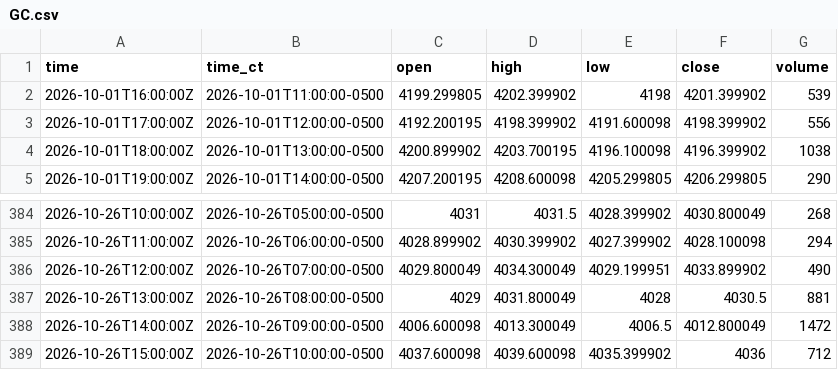
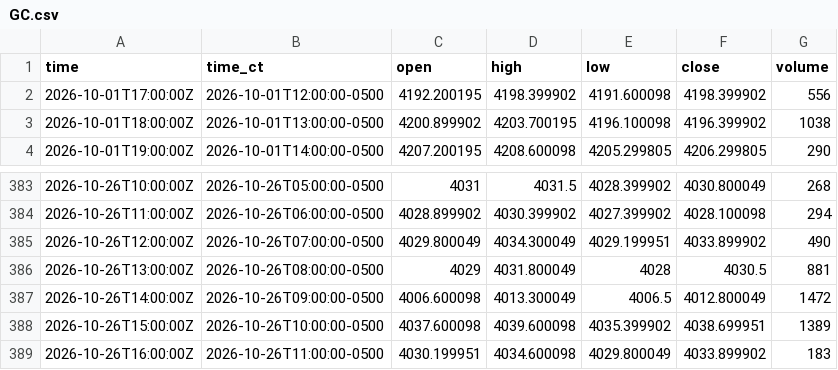
Before and after one commit to HAM-X/whs-data, a CSV file: data/bars/5m/GC.csv, drawn as a sheet; only a part is shown, gaps mark what is left out.

```diff
--- a/data/bars/5m/GC.csv
+++ b/data/bars/5m/GC.csv
@@ -1,3 +1,2 @@
 time,time_ct,open,high,low,close,volume
-2026-10-01T16:00:00Z,2026-10-01T11:00:00-0500,4199.299805,4202.399902,4198,4201.399902,539
 2026-10-01T17:00:00Z,2026-10-01T12:00:00-0500,4192.200195,4198.399902,4191.600098,4198.399902,556
@@ -388,2 +387,3 @@ time,time_ct,open,high,low,close,volume
 2026-10-26T14:00:00Z,2026-10-26T09:00:00-0500,4006.600098,4013.300049,4006.5,4012.800049,1472
-2026-10-26T15:00:00Z,2026-10-26T10:00:00-0500,4037.600098,4039.600098,4035.399902,4036,712
+2026-10-26T15:00:00Z,2026-10-26T10:00:00-0500,4037.600098,4039.600098,4035.399902,4038.699951,1389
+2026-10-26T16:00:00Z,2026-10-26T11:00:00-0500,4030.199951,4034.600098,4029.800049,4033.899902,183
```
Also changed, not shown: data/bars/15m/6A.csv, data/bars/5m/6A.csv, 38 other files.
